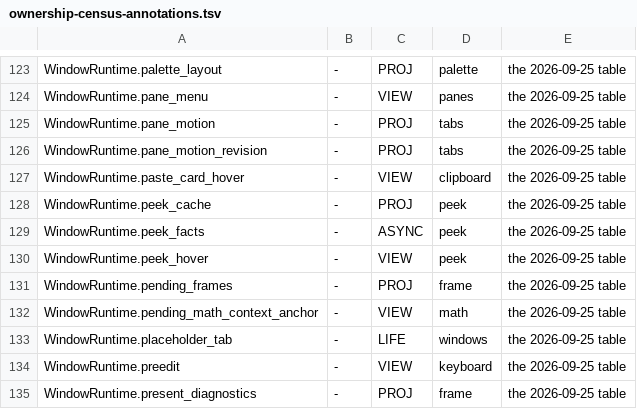
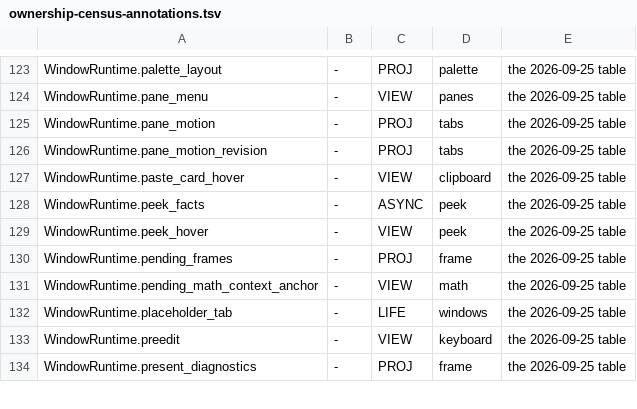
Before and after one commit to lulu-loopp/folio-terminal, a TSV file: docs/plans/design/ownership-census-annotations.tsv, drawn as a sheet; only a part is shown, gaps mark what is left out; the diff names each change by its address in the sheet, - before the commit and + after, or states it on an @@ line.

```diff
--- a/docs/plans/design/ownership-census-annotations.tsv
+++ b/docs/plans/design/ownership-census-annotations.tsv
-row 128: WindowRuntime.peek_cache | - | PROJ | peek | the 2026-09-25 table
```
Also changed, not shown: 1 other file.
